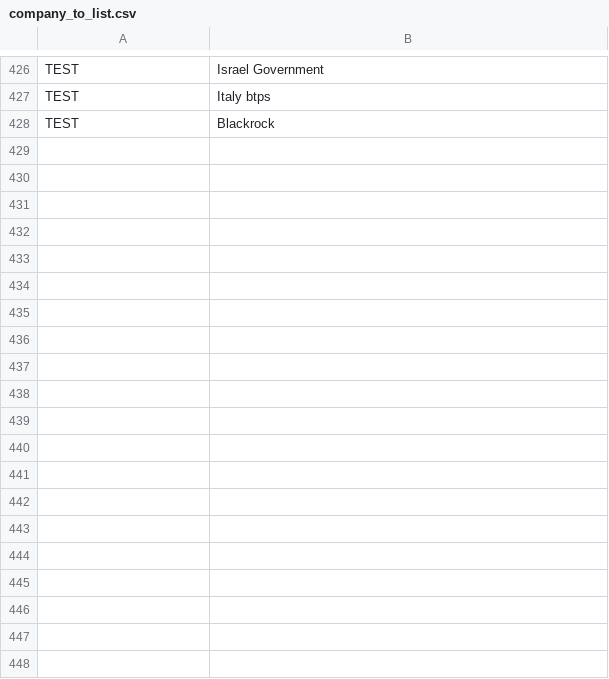
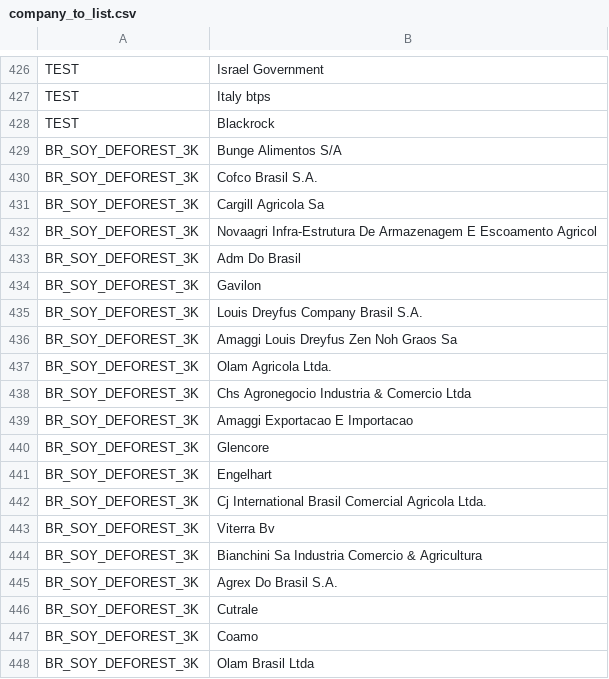
Before and after one commit to tvp-freeports/analysis_finance_reports, a CSV file: src/freeports_analysis/data/company_to_list.csv, drawn as a sheet; only a part is shown, gaps mark what is left out; the diff names each change by its address in the sheet, - before the commit and + after, or states it on an @@ line.

Commit message:
Added list for deforesting companies from trase.earth

```diff
--- a/src/freeports_analysis/data/company_to_list.csv
+++ b/src/freeports_analysis/data/company_to_list.csv
+row 429: BR_SOY_DEFOREST_3K | Bunge Alimentos S/A
+row 430: BR_SOY_DEFOREST_3K | Cofco Brasil S.A.
+row 431: BR_SOY_DEFOREST_3K | Cargill Agricola Sa
+row 432: BR_SOY_DEFOREST_3K | Novaagri Infra-Estrutura De Armazenagem E Escoamento Agricol
+row 433: BR_SOY_DEFOREST_3K | Adm Do Brasil
+row 434: BR_SOY_DEFOREST_3K | Gavilon
+row 435: BR_SOY_DEFOREST_3K | Louis Dreyfus Company Brasil S.A.
+row 436: BR_SOY_DEFOREST_3K | Amaggi Louis Dreyfus Zen Noh Graos Sa
+row 437: BR_SOY_DEFOREST_3K | Olam Agricola Ltda.
+row 438: BR_SOY_DEFOREST_3K | Chs Agronegocio Industria & Comercio Ltda
+row 439: BR_SOY_DEFOREST_3K | Amaggi Exportacao E Importacao
+row 440: BR_SOY_DEFOREST_3K | Glencore
+row 441: BR_SOY_DEFOREST_3K | Engelhart
+row 442: BR_SOY_DEFOREST_3K | Cj International Brasil Comercial Agricola Ltda.
+row 443: BR_SOY_DEFOREST_3K | Viterra Bv
+row 444: BR_SOY_DEFOREST_3K | Bianchini Sa Industria Comercio & Agricultura
+row 445: BR_SOY_DEFOREST_3K | Agrex Do Brasil S.A.
+row 446: BR_SOY_DEFOREST_3K | Cutrale
+row 447: BR_SOY_DEFOREST_3K | Coamo
+row 448: BR_SOY_DEFOREST_3K | Olam Brasil Ltda
```
Also changed, not shown: src/freeports_analysis/data/companies.csv, 1 other file.
